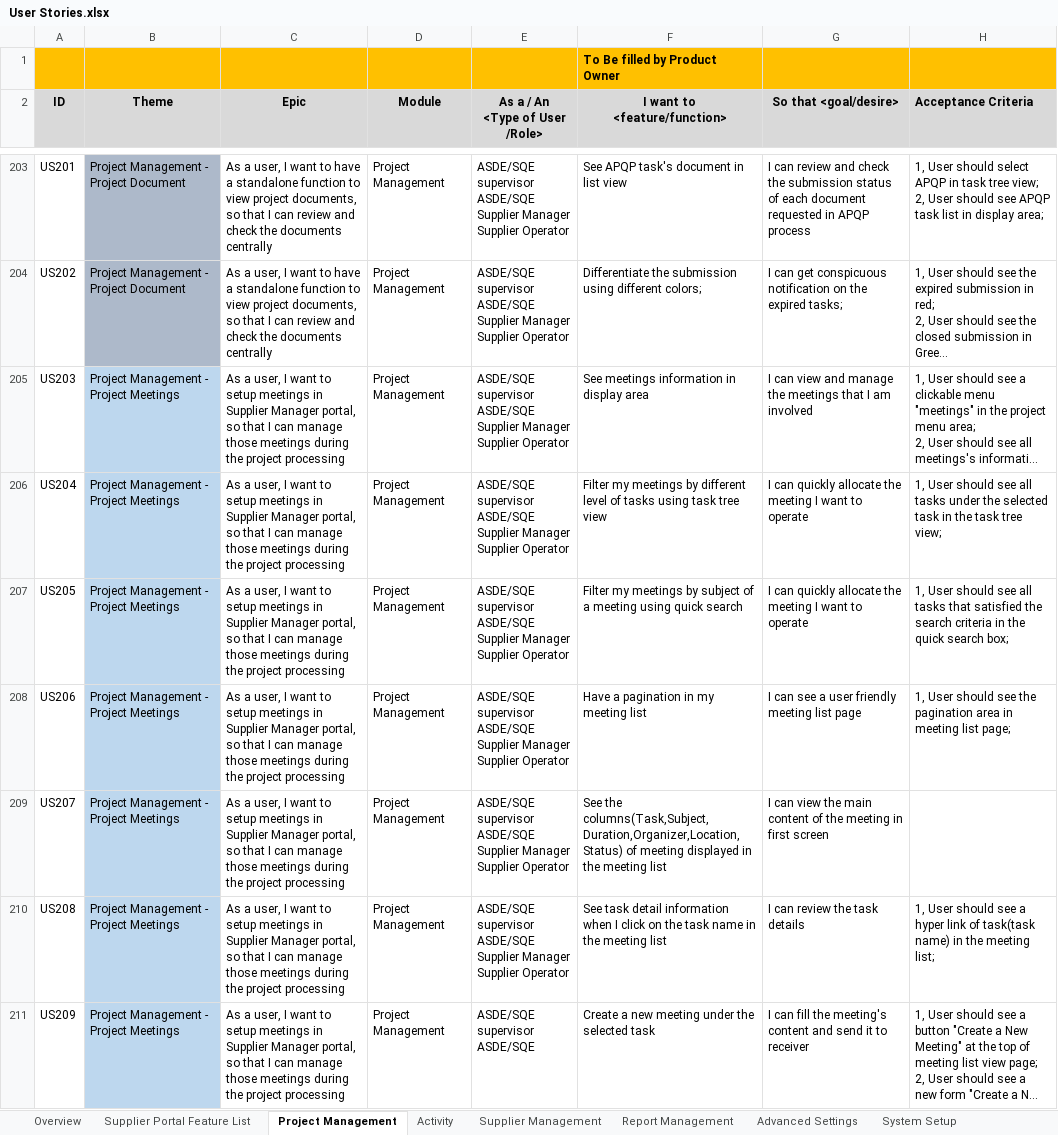
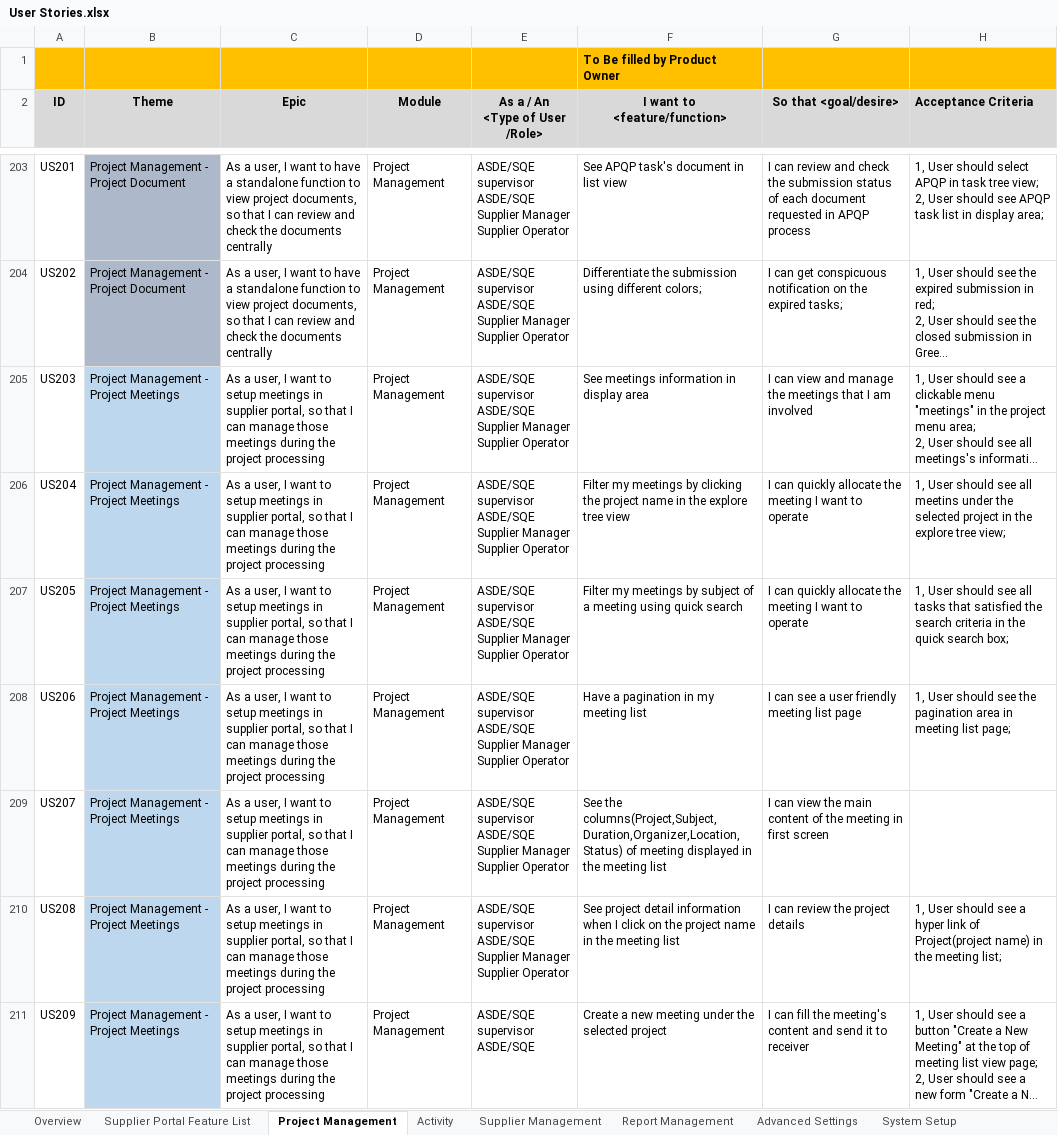
Before and after one commit to zyw9963/YFVE-supplier-portal, an Excel workbook: projects/YanFeng/02 System Design/User Stories/User Stories.xlsx, sheet Project Management, drawn as a sheet; only a part is shown, gaps mark what is left out; long unchanged cells end in …; values as stored, in another font and other column widths than the file's, no borders; the diff covers the shown part only; the diff names each change by its address in the sheet, - before the commit and + after, or states it on an @@ line.

```diff
--- a/projects/YanFeng/02 System Design/User Stories/User Stories.xlsx (sheet Project Management)
+++ b/projects/YanFeng/02 System Design/User Stories/User Stories.xlsx (sheet Project Management)
-C205:C211 (Epic): …meetings in Supplier Manager portal, so…
+C205:C211 (Epic): …meetings in supplier portal, so…
-F206 (I want to <feature/function>): …meetings by different level of tasks using task tree view
+F206 (I want to <feature/function>): …meetings by clicking the project name in the explore tree view
-H206 (Acceptance Criteria): …see all tasks under the selected task in the task tree view;
+H206 (Acceptance Criteria): …see all meetins under the selected project in the explore tree view;
-F209 (I want to <feature/function>): See the columns(Task,Subject,Duration,Organizer,Location,Status) of meeting…
+F209 (I want to <feature/function>): See the columns(Project,Subject,Duration,Organizer,Location,Status) of meeting…
-F210 (I want to <feature/function>): See task detail information when I click on the task name in…
+F210 (I want to <feature/function>): See project detail information when I click on the project name in…
-G210 (So that <goal/desire>): I can review the task details
+G210 (So that <goal/desire>): I can review the project details
-H210 (Acceptance Criteria): …link of task(task name) in…
+H210 (Acceptance Criteria): …link of Project(project name) in…
-F211 (I want to <feature/function>): …the selected task
+F211 (I want to <feature/function>): …the selected project
```
Also changed, not shown: 1 added row, 80 edited cells and cell formats elsewhere in this sheet, sheet Activity, sheet Overview, time recording/Steven Wang_Attendance Records List_2018-06.xlsx, 1 other file.
